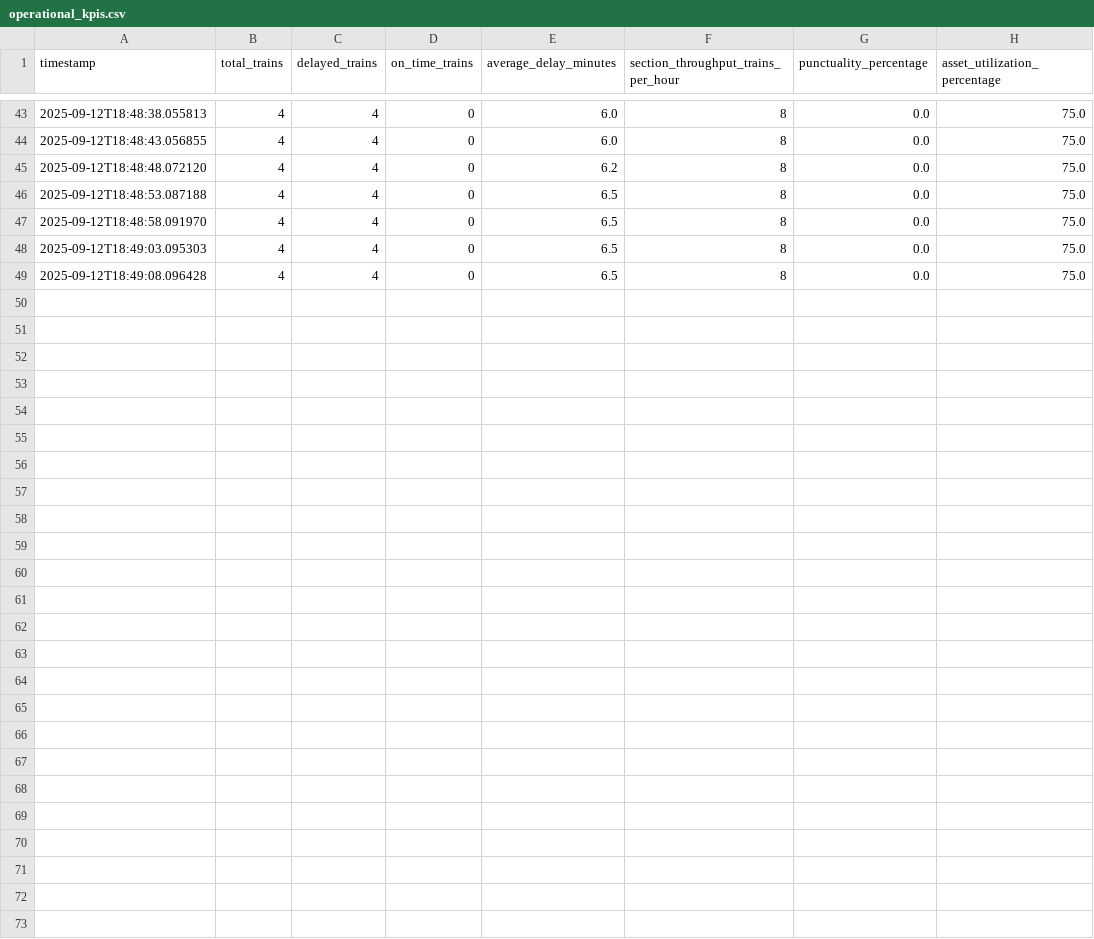
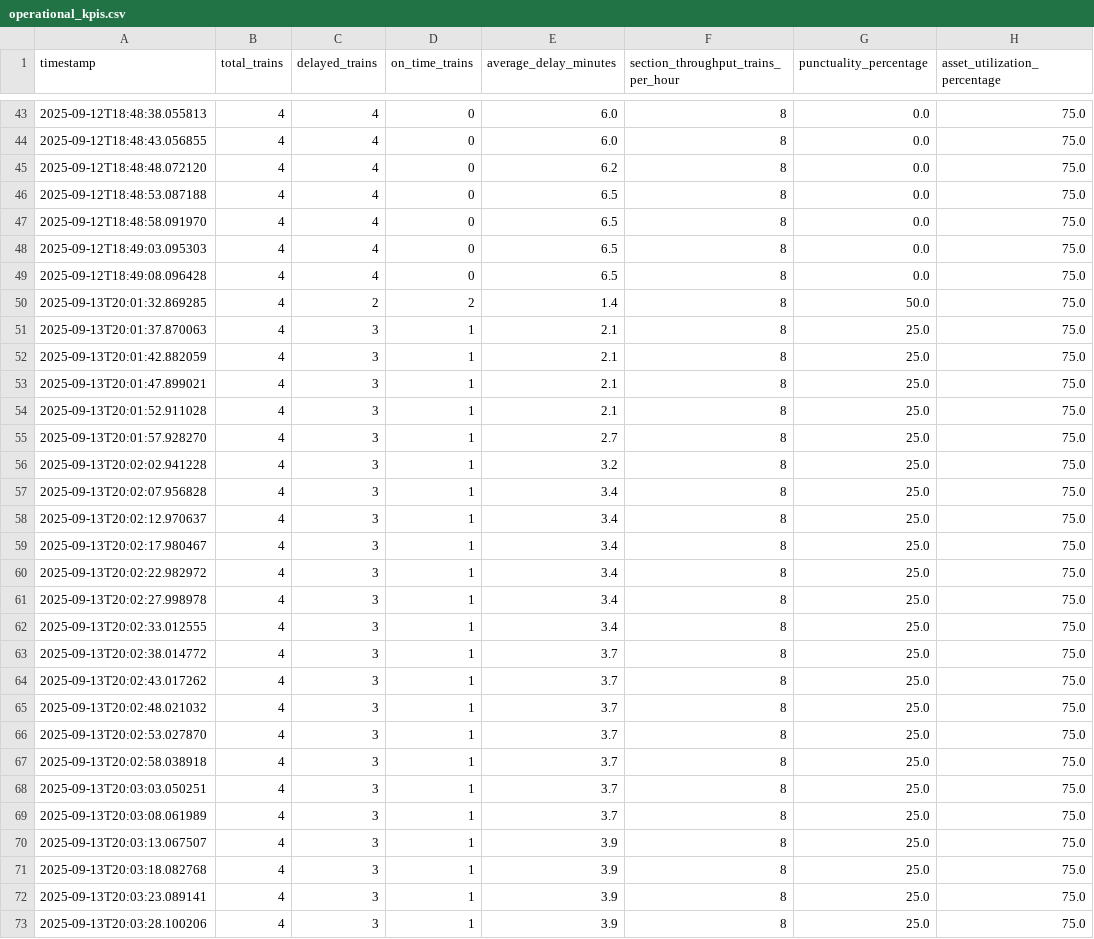
Before and after one commit to Akash-Deepak05/idss-railway-optimization, a CSV file: demo_monitoring/operational_kpis.csv, drawn as a sheet; only a part is shown, gaps mark what is left out; the diff names each change by its address in the sheet, - before the commit and + after, or states it on an @@ line.

```diff
--- a/demo_monitoring/operational_kpis.csv
+++ b/demo_monitoring/operational_kpis.csv
+row 50: 2025-09-13T20:01:32.869285 | 4 | 2 | 2 | 1.4 | 8 | 50.0 | 75.0
+row 51: 2025-09-13T20:01:37.870063 | 4 | 3 | 1 | 2.1 | 8 | 25.0 | 75.0
+row 52: 2025-09-13T20:01:42.882059 | 4 | 3 | 1 | 2.1 | 8 | 25.0 | 75.0
+row 53: 2025-09-13T20:01:47.899021 | 4 | 3 | 1 | 2.1 | 8 | 25.0 | 75.0
+row 54: 2025-09-13T20:01:52.911028 | 4 | 3 | 1 | 2.1 | 8 | 25.0 | 75.0
+row 55: 2025-09-13T20:01:57.928270 | 4 | 3 | 1 | 2.7 | 8 | 25.0 | 75.0
+row 56: 2025-09-13T20:02:02.941228 | 4 | 3 | 1 | 3.2 | 8 | 25.0 | 75.0
+row 57: 2025-09-13T20:02:07.956828 | 4 | 3 | 1 | 3.4 | 8 | 25.0 | 75.0
+row 58: 2025-09-13T20:02:12.970637 | 4 | 3 | 1 | 3.4 | 8 | 25.0 | 75.0
+row 59: 2025-09-13T20:02:17.980467 | 4 | 3 | 1 | 3.4 | 8 | 25.0 | 75.0
+row 60: 2025-09-13T20:02:22.982972 | 4 | 3 | 1 | 3.4 | 8 | 25.0 | 75.0
+row 61: 2025-09-13T20:02:27.998978 | 4 | 3 | 1 | 3.4 | 8 | 25.0 | 75.0
+row 62: 2025-09-13T20:02:33.012555 | 4 | 3 | 1 | 3.4 | 8 | 25.0 | 75.0
+row 63: 2025-09-13T20:02:38.014772 | 4 | 3 | 1 | 3.7 | 8 | 25.0 | 75.0
+row 64: 2025-09-13T20:02:43.017262 | 4 | 3 | 1 | 3.7 | 8 | 25.0 | 75.0
+row 65: 2025-09-13T20:02:48.021032 | 4 | 3 | 1 | 3.7 | 8 | 25.0 | 75.0
+row 66: 2025-09-13T20:02:53.027870 | 4 | 3 | 1 | 3.7 | 8 | 25.0 | 75.0
+row 67: 2025-09-13T20:02:58.038918 | 4 | 3 | 1 | 3.7 | 8 | 25.0 | 75.0
+row 68: 2025-09-13T20:03:03.050251 | 4 | 3 | 1 | 3.7 | 8 | 25.0 | 75.0
+row 69: 2025-09-13T20:03:08.061989 | 4 | 3 | 1 | 3.7 | 8 | 25.0 | 75.0
+row 70: 2025-09-13T20:03:13.067507 | 4 | 3 | 1 | 3.9 | 8 | 25.0 | 75.0
+row 71: 2025-09-13T20:03:18.082768 | 4 | 3 | 1 | 3.9 | 8 | 25.0 | 75.0
+row 72: 2025-09-13T20:03:23.089141 | 4 | 3 | 1 | 3.9 | 8 | 25.0 | 75.0
+row 73: 2025-09-13T20:03:28.100206 | 4 | 3 | 1 | 3.9 | 8 | 25.0 | 75.0
```
Also changed, not shown: demo_monitoring/ai_performance_kpis.csv, unified_monitoring/ai_performance_kpis.csv, 9 other files.
